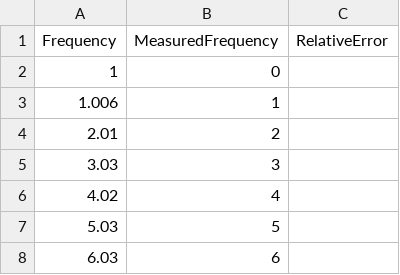
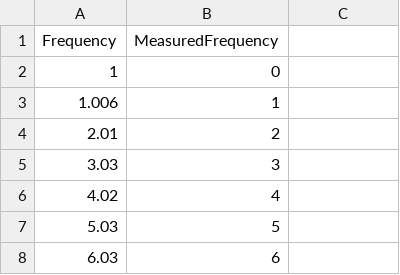
Before and after one commit to arfazhxss/ECE355-FinalLabWork, a CSV file: report/freq_vs_measured_freq.csv, drawn as a sheet; only a part is shown.

Commit message:
Update freq_vs_measured_freq.csv

```diff
--- a/report/freq_vs_measured_freq.csv
+++ b/report/freq_vs_measured_freq.csv
@@ -1,2 +1,2 @@
-Frequency,MeasuredFrequency,RelativeError
+Frequency,MeasuredFrequency
 1,0
```
